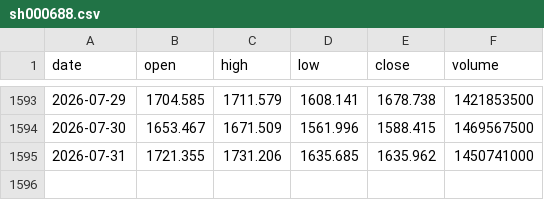
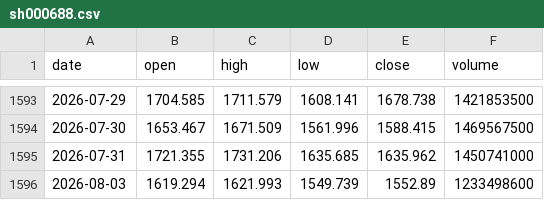
Before and after one commit to xxxavier524/quant-trade, a CSV file: data/index/sh000688.csv, drawn as a sheet; only a part is shown, gaps mark what is left out.

```diff
--- a/data/index/sh000688.csv
+++ b/data/index/sh000688.csv
@@ -1595 +1595,2 @@ date,open,high,low,close,volume
 2026-07-31,1721.355,1731.206,1635.685,1635.962,1450741000
+2026-08-03,1619.294,1621.993,1549.739,1552.89,1233498600
```
Also changed, not shown: data/index/sh000001.csv, data/index/sh000300.csv, 14 other files.
